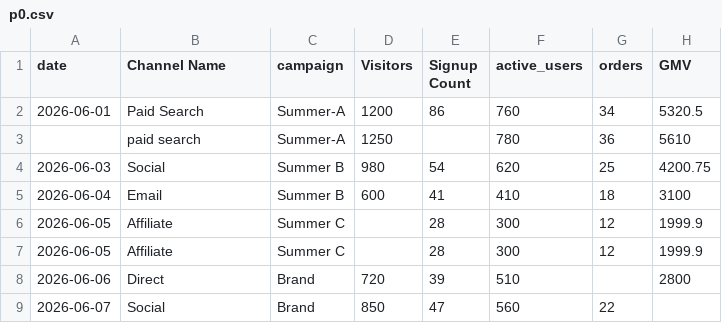
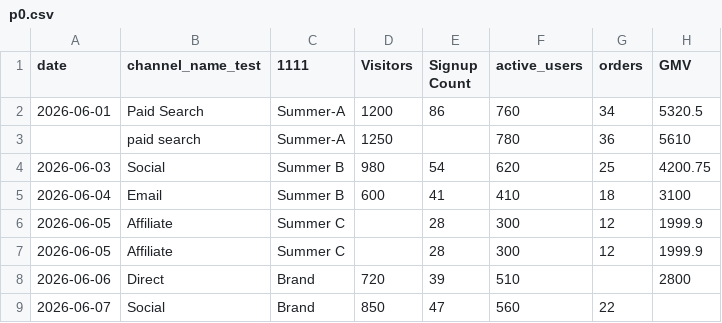
Before and after one commit to Imd11/tW12, a CSV file: imd-p0-test/p0.csv, drawn as a sheet; only a part is shown; the diff names each change by its address in the sheet, - before the commit and + after, or states it on an @@ line.

```diff
--- a/imd-p0-test/p0.csv
+++ b/imd-p0-test/p0.csv
-B1: Channel Name
+B1: channel_name_test
-C1: campaign
+C1: 1111
```
Also changed, not shown: 5 other files.
